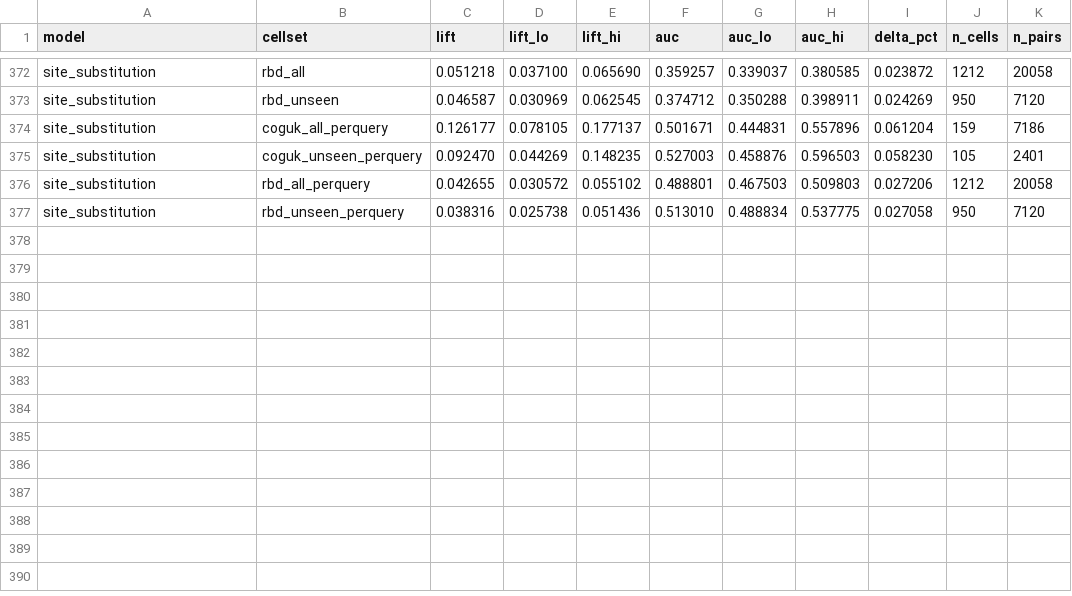
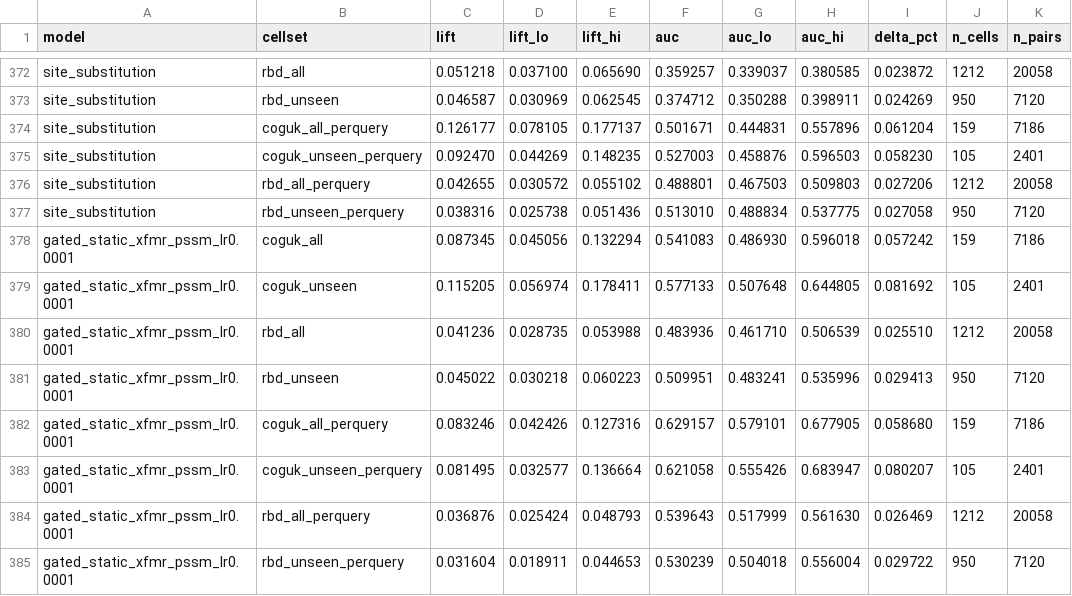
Before and after one commit to evo-design/antiGen, a CSV file: antiGen-figures/data/evals_sc2_background_aa20/background_summary.csv, drawn as a sheet; only a part is shown, gaps mark what is left out; the diff names each change by its address in the sheet, - before the commit and + after, or states it on an @@ line.

```diff
--- a/antiGen-figures/data/evals_sc2_background_aa20/background_summary.csv
+++ b/antiGen-figures/data/evals_sc2_background_aa20/background_summary.csv
+row 378: gated_static_xfmr_pssm_lr0.0001 | coguk_all | 0.087345 | 0.045056 | 0.132294 | 0.541083 | 0.486930 | 0.596018 | 0.057242 | 159 | 7186
+row 379: gated_static_xfmr_pssm_lr0.0001 | coguk_unseen | 0.115205 | 0.056974 | 0.178411 | 0.577133 | 0.507648 | 0.644805 | 0.081692 | 105 | 2401
+row 380: gated_static_xfmr_pssm_lr0.0001 | rbd_all | 0.041236 | 0.028735 | 0.053988 | 0.483936 | 0.461710 | 0.506539 | 0.025510 | 1212 | 20058
+row 381: gated_static_xfmr_pssm_lr0.0001 | rbd_unseen | 0.045022 | 0.030218 | 0.060223 | 0.509951 | 0.483241 | 0.535996 | 0.029413 | 950 | 7120
+row 382: gated_static_xfmr_pssm_lr0.0001 | coguk_all_perquery | 0.083246 | 0.042426 | 0.127316 | 0.629157 | 0.579101 | 0.677905 | 0.058680 | 159 | 7186
+row 383: gated_static_xfmr_pssm_lr0.0001 | coguk_unseen_perquery | 0.081495 | 0.032577 | 0.136664 | 0.621058 | 0.555426 | 0.683947 | 0.080207 | 105 | 2401
+row 384: gated_static_xfmr_pssm_lr0.0001 | rbd_all_perquery | 0.036876 | 0.025424 | 0.048793 | 0.539643 | 0.517999 | 0.561630 | 0.026469 | 1212 | 20058
+row 385: gated_static_xfmr_pssm_lr0.0001 | rbd_unseen_perquery | 0.031604 | 0.018911 | 0.044653 | 0.530239 | 0.504018 | 0.556004 | 0.029722 | 950 | 7120
```
Also changed, not shown: antiGen-figures/data/evals_sc2_background_aa20_eventwtd/background_summary.csv, antiGen-figures/data/evals_sc2_lists_macro_aa20/list_macro_summary_aa20.csv, 13 other files.
